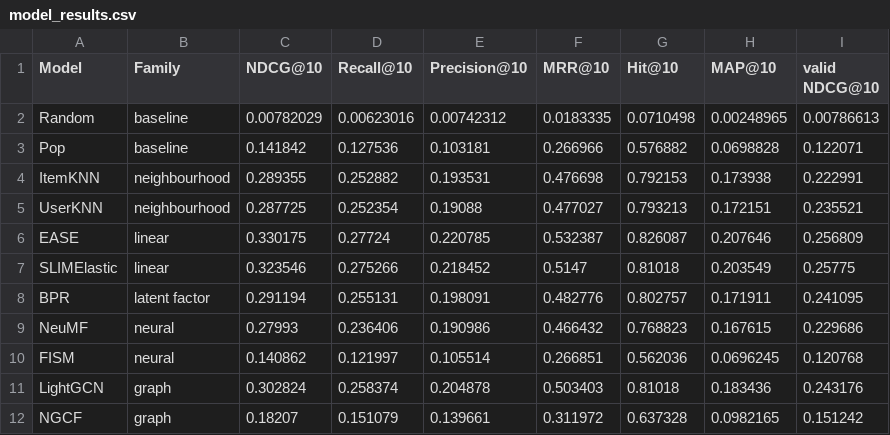
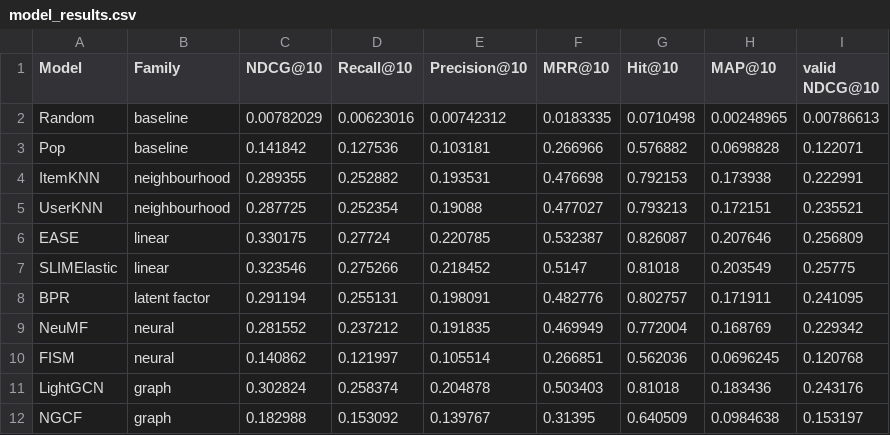
Before and after one commit to PaulAnton03/RecBole_DSAIT4335, a CSV file: results/processed/model_results.csv, drawn as a sheet.

```diff
--- a/results/processed/model_results.csv
+++ b/results/processed/model_results.csv
@@ -8,5 +8,5 @@ SLIMElastic,linear,0.323546,0.275266,0.218452,0.5147,0.81018,0.203549,0.25775
 BPR,latent factor,0.291194,0.255131,0.198091,0.482776,0.802757,0.171911,0.241095
-NeuMF,neural,0.27993,0.236406,0.190986,0.466432,0.768823,0.167615,0.229686
+NeuMF,neural,0.281552,0.237212,0.191835,0.469949,0.772004,0.168769,0.229342
 FISM,neural,0.140862,0.121997,0.105514,0.266851,0.562036,0.0696245,0.120768
 LightGCN,graph,0.302824,0.258374,0.204878,0.503403,0.81018,0.183436,0.243176
-NGCF,graph,0.18207,0.151079,0.139661,0.311972,0.637328,0.0982165,0.151242
+NGCF,graph,0.182988,0.153092,0.139767,0.31395,0.640509,0.0984638,0.153197
```
Also changed, not shown: results/processed/metric_validation.csv, results/processed/metrics_test.csv, 10 other files.
